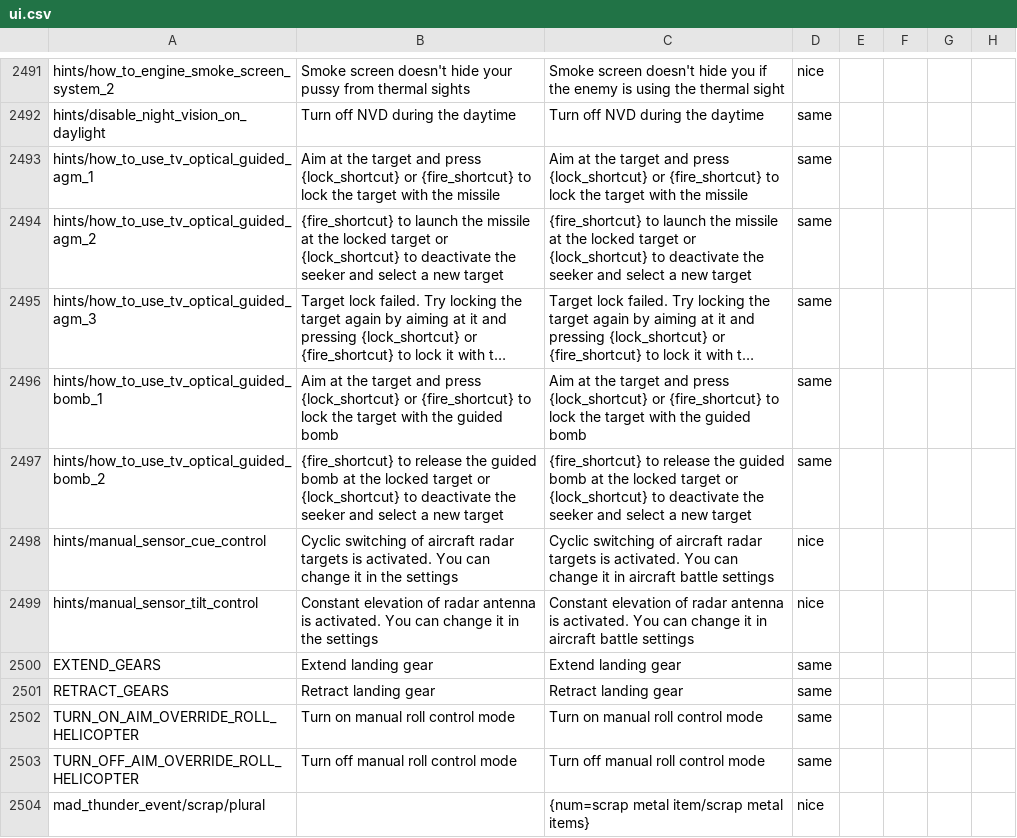
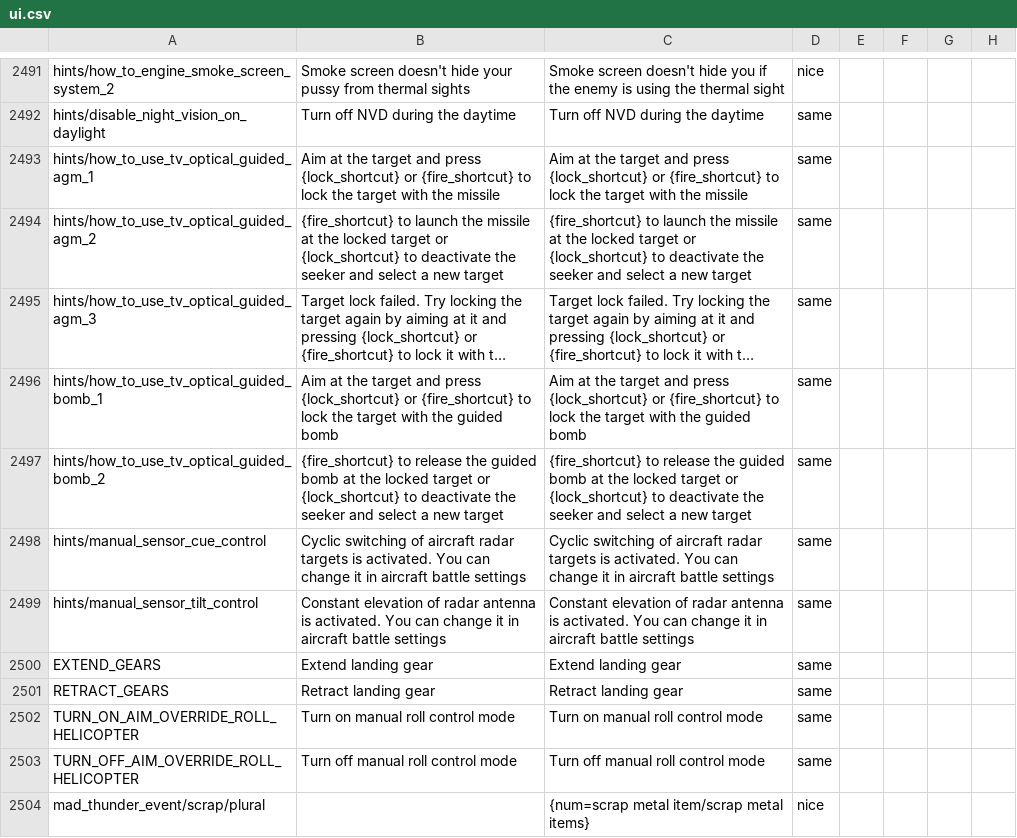
Before and after one commit to mikechuy/SCAM, a CSV file: ui.csv, drawn as a sheet; only a part is shown, gaps mark what is left out; long unchanged cells end in …; the diff names each change by its address in the sheet, - before the commit and + after, or states it on an @@ line.

```diff
--- a/ui.csv
+++ b/ui.csv
-B2498: …it in the settings
+B2498: …it in aircraft battle settings
-D2498:D2499: nice
+D2498:D2499: same
-B2499: …it in the settings
+B2499: …it in aircraft battle settings
```
Also changed, not shown: menu.csv.
